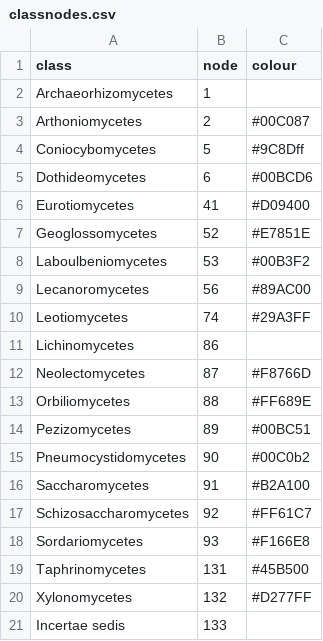
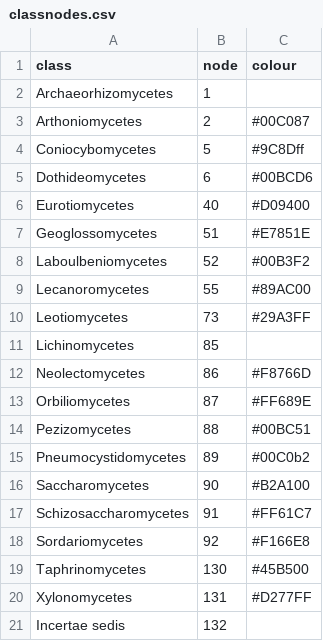
Before and after one commit to Rowena-h/AscomycotaGapAnalysis, a CSV file: data/classnodes.csv, drawn as a sheet.

```diff
--- a/data/classnodes.csv
+++ b/data/classnodes.csv
@@ -5,17 +5,17 @@ Coniocybomycetes,5,#9C8Dff
 Dothideomycetes,6,#00BCD6
-Eurotiomycetes,41,#D09400
-Geoglossomycetes,52,#E7851E
-Laboulbeniomycetes,53,#00B3F2
-Lecanoromycetes,56,#89AC00
-Leotiomycetes,74,#29A3FF
-Lichinomycetes,86,
-Neolectomycetes,87,#F8766D
-Orbiliomycetes,88,#FF689E
-Pezizomycetes,89,#00BC51
-Pneumocystidomycetes,90,#00C0b2
-Saccharomycetes,91,#B2A100
-Schizosaccharomycetes,92,#FF61C7
-Sordariomycetes,93,#F166E8
-Taphrinomycetes,131,#45B500
-Xylonomycetes,132,#D277FF
-Incertae sedis,133,
+Eurotiomycetes,40,#D09400
+Geoglossomycetes,51,#E7851E
+Laboulbeniomycetes,52,#00B3F2
+Lecanoromycetes,55,#89AC00
+Leotiomycetes,73,#29A3FF
+Lichinomycetes,85,
+Neolectomycetes,86,#F8766D
+Orbiliomycetes,87,#FF689E
+Pezizomycetes,88,#00BC51
+Pneumocystidomycetes,89,#00C0b2
+Saccharomycetes,90,#B2A100
+Schizosaccharomycetes,91,#FF61C7
+Sordariomycetes,92,#F166E8
+Taphrinomycetes,130,#45B500
+Xylonomycetes,131,#D277FF
+Incertae sedis,132,
```
Also changed, not shown: data/Ascomycota outline 2017.csv, data/assemblers.csv, 6 other files.
